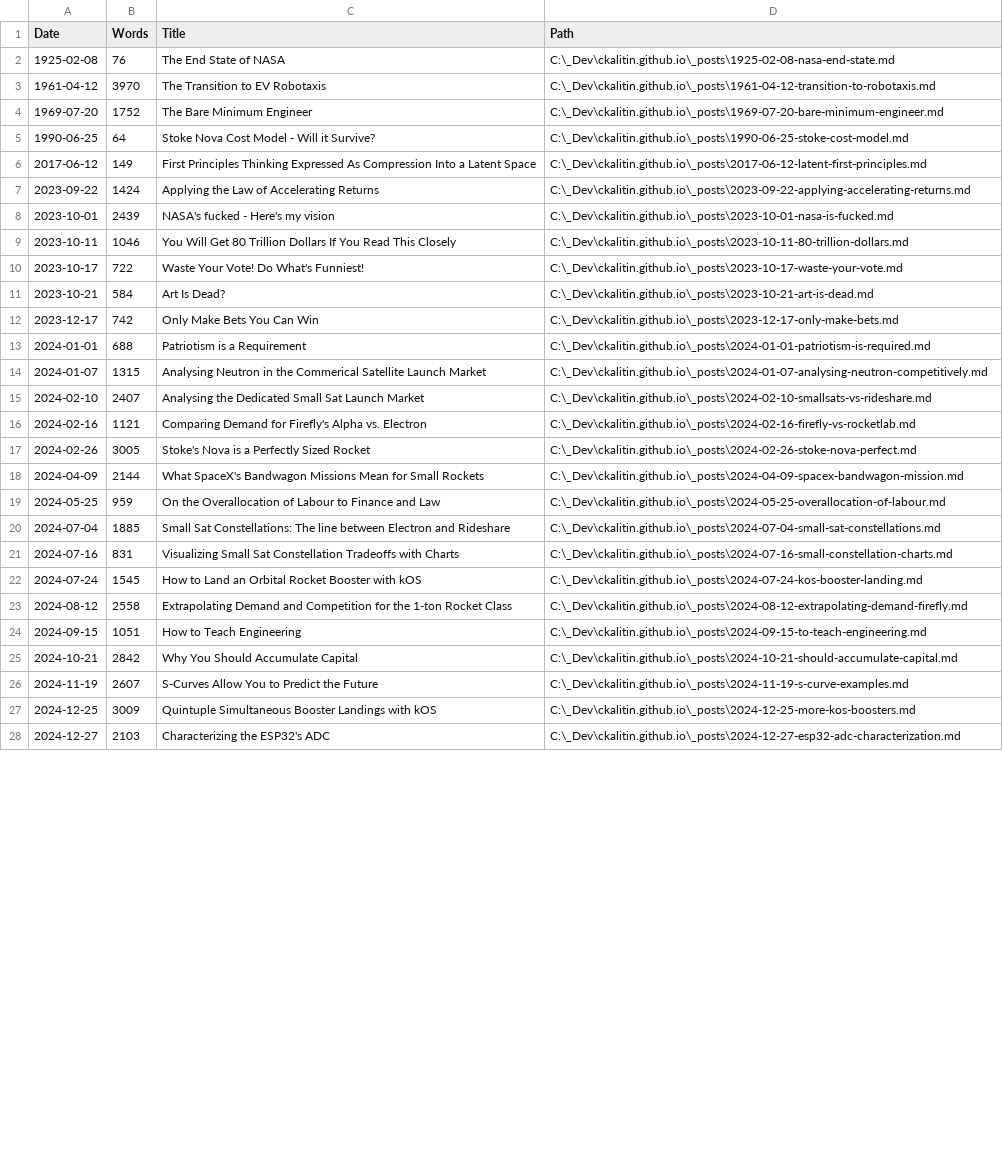
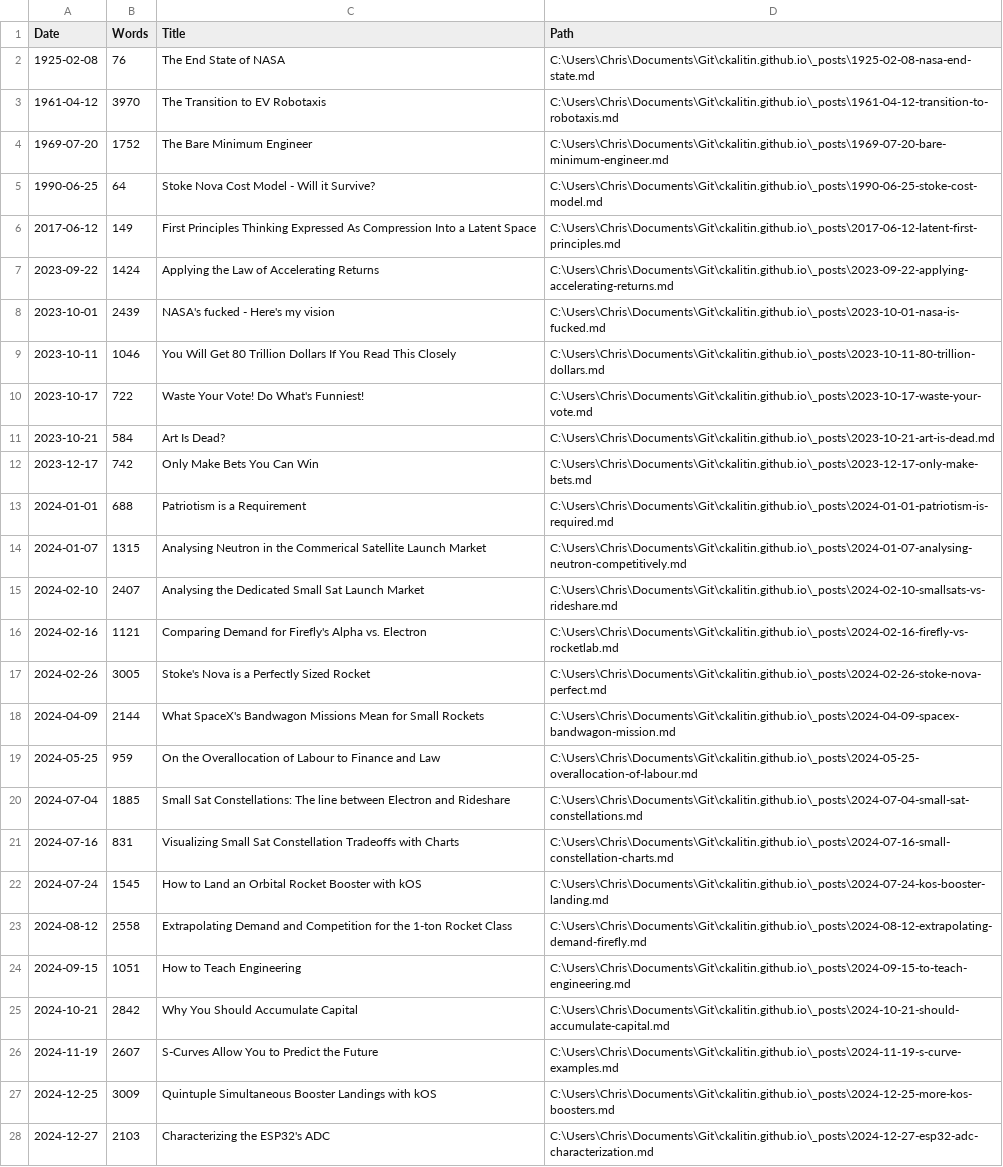
Before and after one commit to CKalitin/ckalitin.github.io, a CSV file: word_counts.csv, drawn as a sheet; only a part is shown; the diff covers the shown part only; the diff names each change by its address in the sheet, - before the commit and + after, or states it on an @@ line.

Commit message:
Word count and no draft tag

```diff
--- a/word_counts.csv
+++ b/word_counts.csv
-D2 (Path): C:\_Dev\ckalitin.github.io\_posts\1925-02-08-nasa-end-state.md
+D2 (Path): C:\Users\Chris\Documents\Git\ckalitin.github.io\_posts\1925-02-08-nasa-end-state.md
-D3 (Path): C:\_Dev\ckalitin.github.io\_posts\1961-04-12-transition-to-robotaxis.md
+D3 (Path): C:\Users\Chris\Documents\Git\ckalitin.github.io\_posts\1961-04-12-transition-to-robotaxis.md
-D4 (Path): C:\_Dev\ckalitin.github.io\_posts\1969-07-20-bare-minimum-engineer.md
+D4 (Path): C:\Users\Chris\Documents\Git\ckalitin.github.io\_posts\1969-07-20-bare-minimum-engineer.md
-D5 (Path): C:\_Dev\ckalitin.github.io\_posts\1990-06-25-stoke-cost-model.md
+D5 (Path): C:\Users\Chris\Documents\Git\ckalitin.github.io\_posts\1990-06-25-stoke-cost-model.md
-D6 (Path): C:\_Dev\ckalitin.github.io\_posts\2017-06-12-latent-first-principles.md
+D6 (Path): C:\Users\Chris\Documents\Git\ckalitin.github.io\_posts\2017-06-12-latent-first-principles.md
-D7 (Path): C:\_Dev\ckalitin.github.io\_posts\2023-09-22-applying-accelerating-returns.md
+D7 (Path): C:\Users\Chris\Documents\Git\ckalitin.github.io\_posts\2023-09-22-applying-accelerating-returns.md
-D8 (Path): C:\_Dev\ckalitin.github.io\_posts\2023-10-01-nasa-is-fucked.md
+D8 (Path): C:\Users\Chris\Documents\Git\ckalitin.github.io\_posts\2023-10-01-nasa-is-fucked.md
-D9 (Path): C:\_Dev\ckalitin.github.io\_posts\2023-10-11-80-trillion-dollars.md
+D9 (Path): C:\Users\Chris\Documents\Git\ckalitin.github.io\_posts\2023-10-11-80-trillion-dollars.md
-D10 (Path): C:\_Dev\ckalitin.github.io\_posts\2023-10-17-waste-your-vote.md
+D10 (Path): C:\Users\Chris\Documents\Git\ckalitin.github.io\_posts\2023-10-17-waste-your-vote.md
-D11 (Path): C:\_Dev\ckalitin.github.io\_posts\2023-10-21-art-is-dead.md
+D11 (Path): C:\Users\Chris\Documents\Git\ckalitin.github.io\_posts\2023-10-21-art-is-dead.md
-D12 (Path): C:\_Dev\ckalitin.github.io\_posts\2023-12-17-only-make-bets.md
+D12 (Path): C:\Users\Chris\Documents\Git\ckalitin.github.io\_posts\2023-12-17-only-make-bets.md
-D13 (Path): C:\_Dev\ckalitin.github.io\_posts\2024-01-01-patriotism-is-required.md
+D13 (Path): C:\Users\Chris\Documents\Git\ckalitin.github.io\_posts\2024-01-01-patriotism-is-required.md
-D14 (Path): C:\_Dev\ckalitin.github.io\_posts\2024-01-07-analysing-neutron-competitively.md
+D14 (Path): C:\Users\Chris\Documents\Git\ckalitin.github.io\_posts\2024-01-07-analysing-neutron-competitively.md
-D15 (Path): C:\_Dev\ckalitin.github.io\_posts\2024-02-10-smallsats-vs-rideshare.md
+D15 (Path): C:\Users\Chris\Documents\Git\ckalitin.github.io\_posts\2024-02-10-smallsats-vs-rideshare.md
-D16 (Path): C:\_Dev\ckalitin.github.io\_posts\2024-02-16-firefly-vs-rocketlab.md
+D16 (Path): C:\Users\Chris\Documents\Git\ckalitin.github.io\_posts\2024-02-16-firefly-vs-rocketlab.md
-D17 (Path): C:\_Dev\ckalitin.github.io\_posts\2024-02-26-stoke-nova-perfect.md
+D17 (Path): C:\Users\Chris\Documents\Git\ckalitin.github.io\_posts\2024-02-26-stoke-nova-perfect.md
-D18 (Path): C:\_Dev\ckalitin.github.io\_posts\2024-04-09-spacex-bandwagon-mission.md
+D18 (Path): C:\Users\Chris\Documents\Git\ckalitin.github.io\_posts\2024-04-09-spacex-bandwagon-mission.md
-D19 (Path): C:\_Dev\ckalitin.github.io\_posts\2024-05-25-overallocation-of-labour.md
+D19 (Path): C:\Users\Chris\Documents\Git\ckalitin.github.io\_posts\2024-05-25-overallocation-of-labour.md
-D20 (Path): C:\_Dev\ckalitin.github.io\_posts\2024-07-04-small-sat-constellations.md
+D20 (Path): C:\Users\Chris\Documents\Git\ckalitin.github.io\_posts\2024-07-04-small-sat-constellations.md
-D21 (Path): C:\_Dev\ckalitin.github.io\_posts\2024-07-16-small-constellation-charts.md
+D21 (Path): C:\Users\Chris\Documents\Git\ckalitin.github.io\_posts\2024-07-16-small-constellation-charts.md
-D22 (Path): C:\_Dev\ckalitin.github.io\_posts\2024-07-24-kos-booster-landing.md
+D22 (Path): C:\Users\Chris\Documents\Git\ckalitin.github.io\_posts\2024-07-24-kos-booster-landing.md
-D23 (Path): C:\_Dev\ckalitin.github.io\_posts\2024-08-12-extrapolating-demand-firefly.md
+D23 (Path): C:\Users\Chris\Documents\Git\ckalitin.github.io\_posts\2024-08-12-extrapolating-demand-firefly.md
-D24 (Path): C:\_Dev\ckalitin.github.io\_posts\2024-09-15-to-teach-engineering.md
+D24 (Path): C:\Users\Chris\Documents\Git\ckalitin.github.io\_posts\2024-09-15-to-teach-engineering.md
-D25 (Path): C:\_Dev\ckalitin.github.io\_posts\2024-10-21-should-accumulate-capital.md
+D25 (Path): C:\Users\Chris\Documents\Git\ckalitin.github.io\_posts\2024-10-21-should-accumulate-capital.md
-D26 (Path): C:\_Dev\ckalitin.github.io\_posts\2024-11-19-s-curve-examples.md
+D26 (Path): C:\Users\Chris\Documents\Git\ckalitin.github.io\_posts\2024-11-19-s-curve-examples.md
-D27 (Path): C:\_Dev\ckalitin.github.io\_posts\2024-12-25-more-kos-boosters.md
+D27 (Path): C:\Users\Chris\Documents\Git\ckalitin.github.io\_posts\2024-12-25-more-kos-boosters.md
-D28 (Path): C:\_Dev\ckalitin.github.io\_posts\2024-12-27-esp32-adc-characterization.md
+D28 (Path): C:\Users\Chris\Documents\Git\ckalitin.github.io\_posts\2024-12-27-esp32-adc-characterization.md
```
Also changed, not shown: 2 added rows and 11 edited cells elsewhere in this file, 4 other files.
